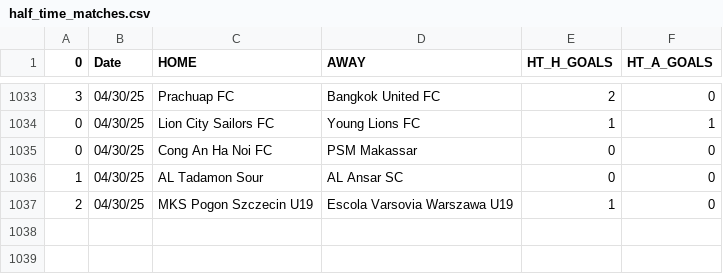
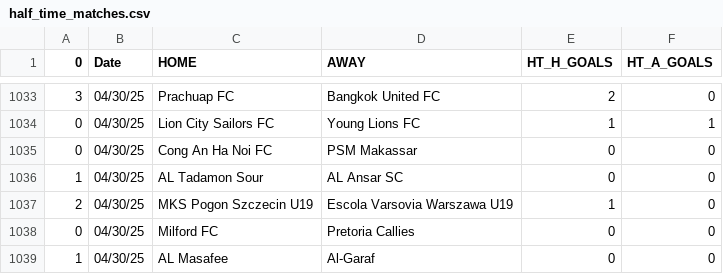
Before and after one commit to JOSPHATT/Finished_Matches, a CSV file: half_time_matches.csv, drawn as a sheet; only a part is shown, gaps mark what is left out; the diff names each change by its address in the sheet, - before the commit and + after, or states it on an @@ line.

```diff
--- a/half_time_matches.csv
+++ b/half_time_matches.csv
+row 1038: 0 | 04/30/25 | Milford FC | Pretoria Callies | 0 | 0
+row 1039: 1 | 04/30/25 | AL Masafee | Al-Garaf | 0 | 0
```
